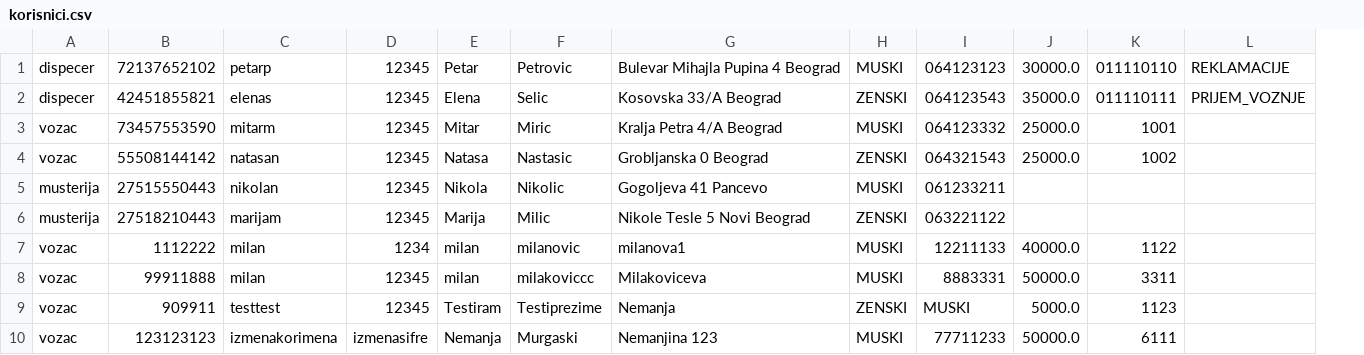
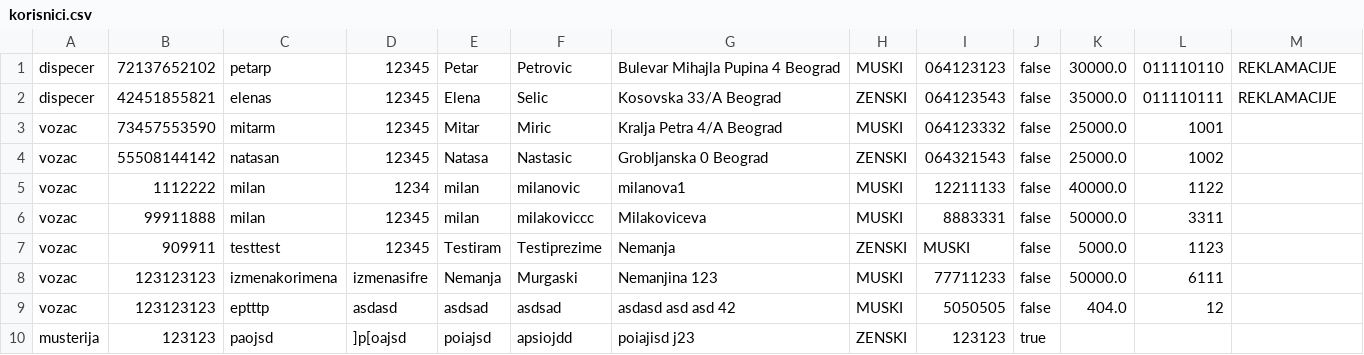
Before and after one commit to MurgaNS/Taksi-Sluzba, a CSV file: src/Data/korisnici.csv, drawn as a sheet; removed rows and columns are numbered as before the commit, all else as after; the diff names each change by its address in the sheet, - before the commit and + after, or states it on an @@ line.

```diff
--- a/src/Data/korisnici.csv
+++ b/src/Data/korisnici.csv
+column J, rows 1-8: all false
-M2: PRIJEM_VOZNJE
+M2: REKLAMACIJE
-row 5: musterija | 27515550443 | nikolan | 12345 | Nikola | Nikolic | Gogoljeva 41 Pancevo | MUSKI | 061233211
-row 6: musterija | 27518210443 | marijam | 12345 | Marija | Milic | Nikole Tesle 5 Novi Beograd | ZENSKI | 063221122
+row 9: vozac | 123123123 | eptttp | asdasd | asdsad | asdsad | asdasd asd asd 42 | MUSKI | 5050505 | false | 404.0 | 12
+row 10: musterija | 123123 | paojsd | ]p[oajsd | poiajsd | apsiojdd | poiajisd j23 | ZENSKI | 123123 | true
```
Also changed, not shown: 7 other files.
